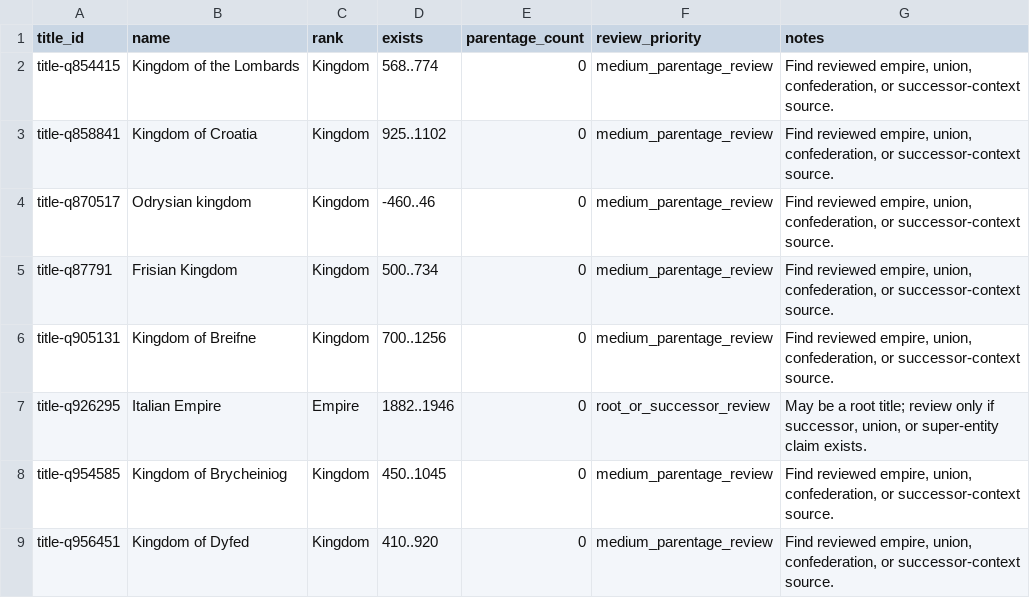
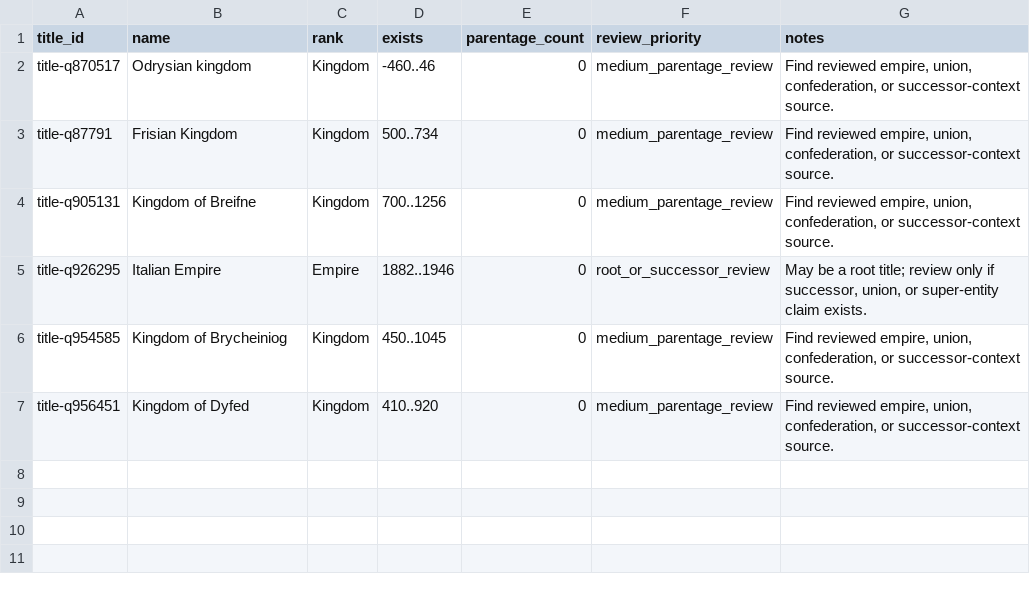
Before and after one commit to giodl73-repo/DUCHY, a TSV file: data/staging/parentage-gap-shards/batch-006.tsv, drawn as a sheet; the diff names each change by its address in the sheet, - before the commit and + after, or states it on an @@ line.

Commit message:
Add eighth high-priority parentage batch

```diff
--- a/data/staging/parentage-gap-shards/batch-006.tsv
+++ b/data/staging/parentage-gap-shards/batch-006.tsv
-row 2: title-q854415 | Kingdom of the Lombards | Kingdom | 568..774 | 0 | medium_parentage_review | Find reviewed empire, union, confederation, or successor-context source.
-row 3: title-q858841 | Kingdom of Croatia | Kingdom | 925..1102 | 0 | medium_parentage_review | Find reviewed empire, union, confederation, or successor-context source.
```
Also changed, not shown: data/staging/parentage-gap-shards/batch-003.tsv, data/staging/parentage-gap-shards/batch-004.tsv, 19 other files.
